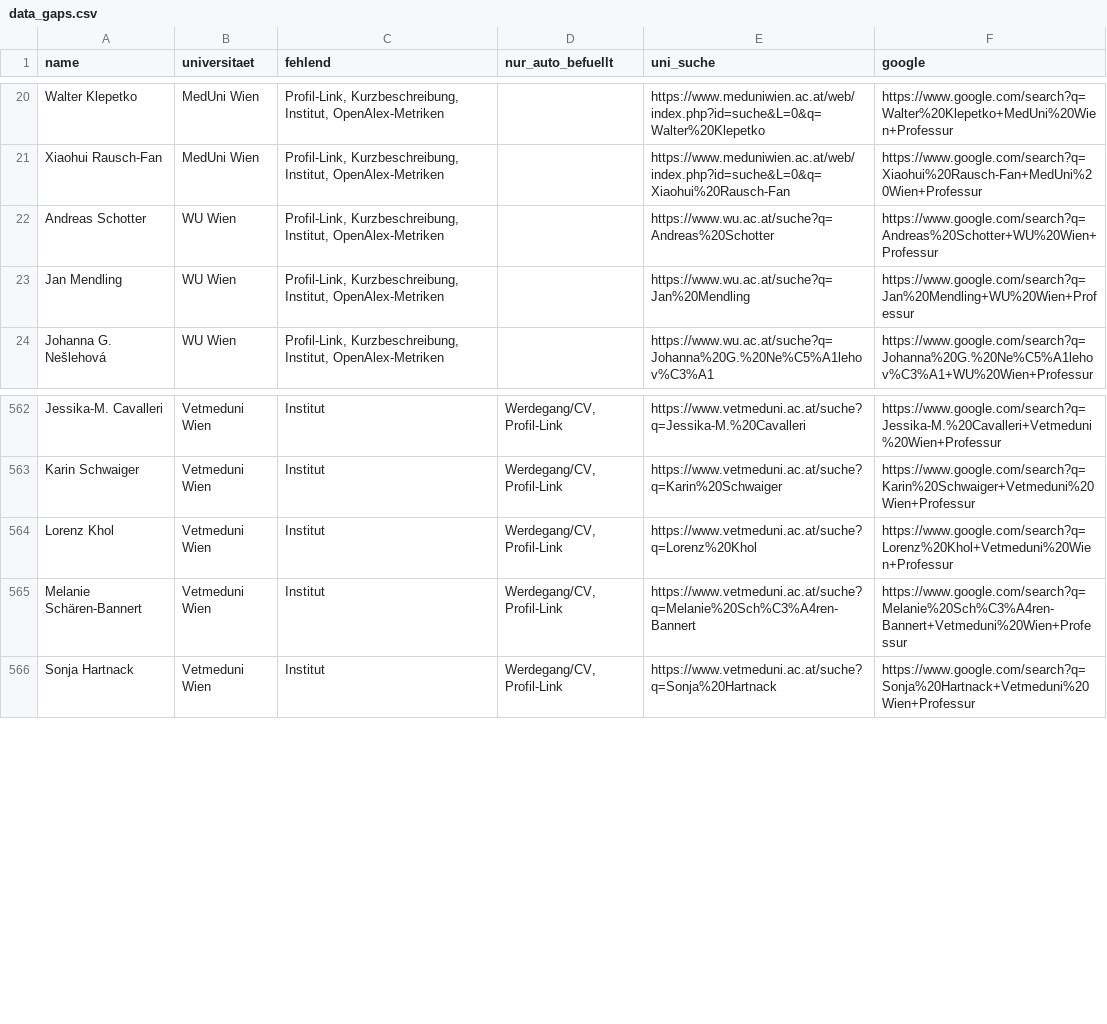
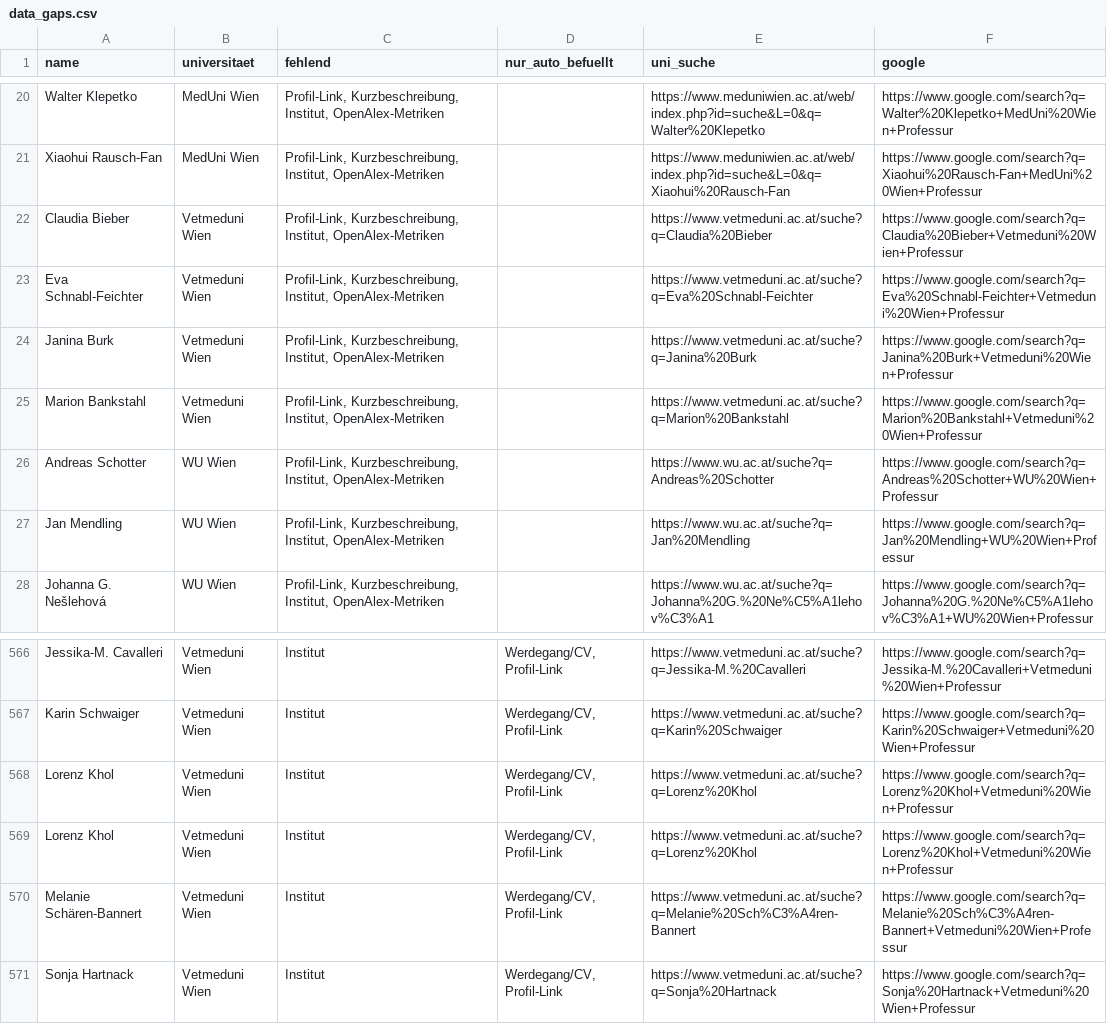
Before and after one commit to BenWWTF/berufungsradar, a CSV file: data_gaps.csv, drawn as a sheet; only a part is shown, gaps mark what is left out.

Commit message:
BOKU 2019-2025 vollständig bestätigt, Vetmeduni 2022 geschlossen
BOKU: alle 4 bisher "teilweise" Jahre (2021-2024) gegen die
vollständige Namensliste in Kapitel 5 der jeweiligen Wissensbilanz
geprüft — 2021 (2/2), 2022 (7/7), 2023 (1/1, nur Gratzer §99(4)
abgeschlossen), 2024 (3/3) deckten sich exakt mit dem Datenbestand.
Nur 2026 (Bericht erst 2027) bleibt offen.

Vetmeduni: Wissensbilanzen 2022-2024 (Kennzahl 1.A.2) gegen den
Datenbestand geprüft. 2022 jetzt vollständig (4/4: Holzer,
Schnabl-Feichter neu, Roth und Khol korrigiert — beide fälschlich
als §98 statt §99(1) erfasst, Khol zusätzlich von 2023 auf sein
tatsächliches Berufungsjahr 2022 verschoben). 2023 auf 2/4 (Burk,
Bieber neu), 2024 auf 3/5 (Bankstahl neu) — die restlichen 4 Fächer
sind laut Wissensbilanz namentlich nicht dokumentiert und ohne
Pressemeldung nicht auffindbar.

```diff
--- a/data_gaps.csv
+++ b/data_gaps.csv
@@ -21,2 +21,6 @@ Walter Klepetko;MedUni Wien;Profil-Link, Kurzbeschreibung, Institut, OpenAlex-Me
 Xiaohui Rausch-Fan;MedUni Wien;Profil-Link, Kurzbeschreibung, Institut, OpenAlex-Metriken;;https://www.meduniwien.ac.at/web/index.php?id=suche&L=0&q=Xiaohui%20Rausch-Fan;https://www.google.com/search?q=Xiaohui%20Rausch-Fan+MedUni%20Wien+Professur
+Claudia Bieber;Vetmeduni Wien;Profil-Link, Kurzbeschreibung, Institut, OpenAlex-Metriken;;https://www.vetmeduni.ac.at/suche?q=Claudia%20Bieber;https://www.google.com/search?q=Claudia%20Bieber+Vetmeduni%20Wien+Professur
+Eva Schnabl-Feichter;Vetmeduni Wien;Profil-Link, Kurzbeschreibung, Institut, OpenAlex-Metriken;;https://www.vetmeduni.ac.at/suche?q=Eva%20Schnabl-Feichter;https://www.google.com/search?q=Eva%20Schnabl-Feichter+Vetmeduni%20Wien+Professur
+Janina Burk;Vetmeduni Wien;Profil-Link, Kurzbeschreibung, Institut, OpenAlex-Metriken;;https://www.vetmeduni.ac.at/suche?q=Janina%20Burk;https://www.google.com/search?q=Janina%20Burk+Vetmeduni%20Wien+Professur
+Marion Bankstahl;Vetmeduni Wien;Profil-Link, Kurzbeschreibung, Institut, OpenAlex-Metriken;;https://www.vetmeduni.ac.at/suche?q=Marion%20Bankstahl;https://www.google.com/search?q=Marion%20Bankstahl+Vetmeduni%20Wien+Professur
 Andreas Schotter;WU Wien;Profil-Link, Kurzbeschreibung, Institut, OpenAlex-Metriken;;https://www.wu.ac.at/suche?q=Andreas%20Schotter;https://www.google.com/search?q=Andreas%20Schotter+WU%20Wien+Professur
@@ -563,2 +567,3 @@ Jessika-M. Cavalleri;Vetmeduni Wien;Institut;Werdegang/CV, Profil-Link;https://w
 Karin Schwaiger;Vetmeduni Wien;Institut;Werdegang/CV, Profil-Link;https://www.vetmeduni.ac.at/suche?q=Karin%20Schwaiger;https://www.google.com/search?q=Karin%20Schwaiger+Vetmeduni%20Wien+Professur
+Lorenz Khol;Vetmeduni Wien;Institut;Werdegang/CV, Profil-Link;https://www.vetmeduni.ac.at/suche?q=Lorenz%20Khol;https://www.google.com/search?q=Lorenz%20Khol+Vetmeduni%20Wien+Professur
 Lorenz Khol;Vetmeduni Wien;Institut;Werdegang/CV, Profil-Link;https://www.vetmeduni.ac.at/suche?q=Lorenz%20Khol;https://www.google.com/search?q=Lorenz%20Khol+Vetmeduni%20Wien+Professur
```
Also changed, not shown: 5 other files.
